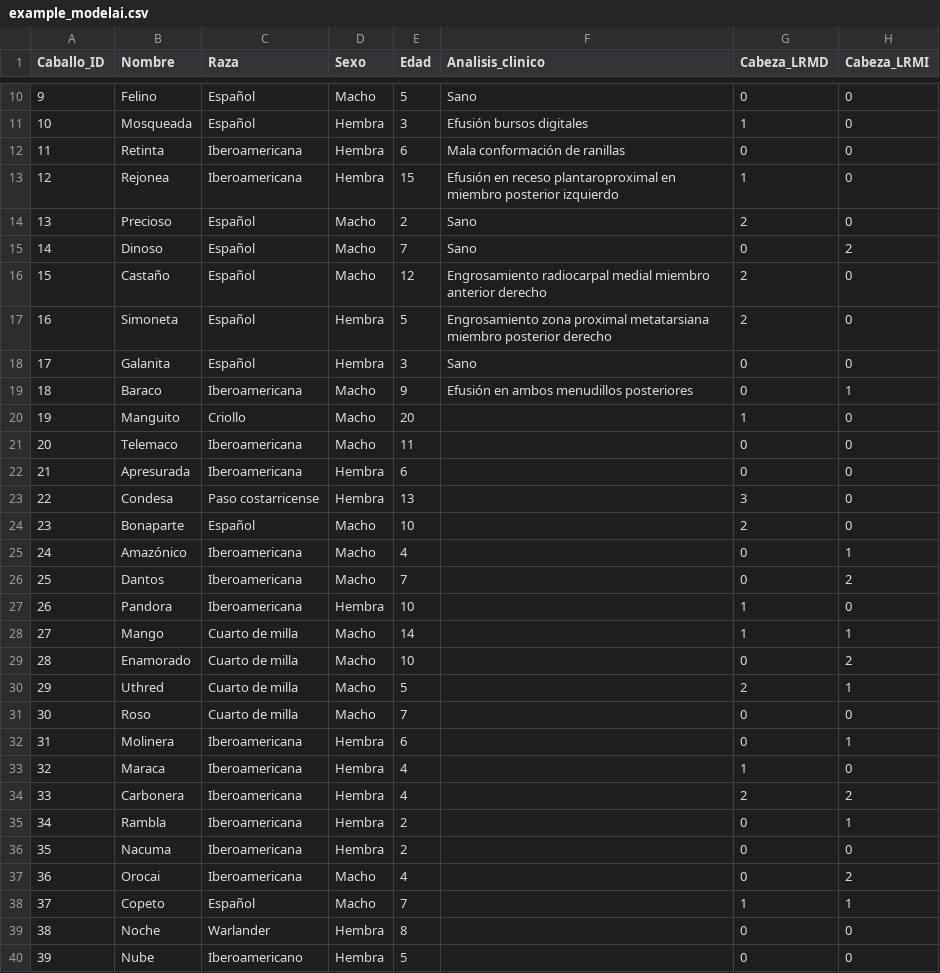
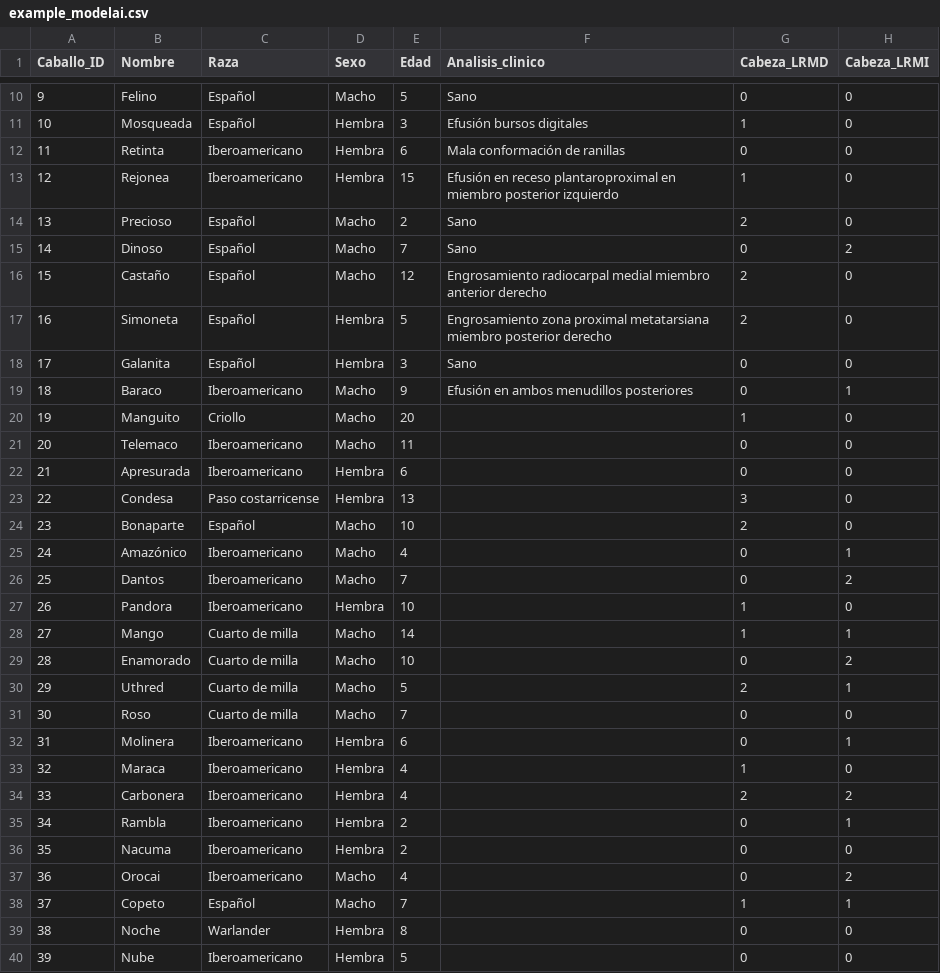
Before and after one commit to faviles11/equine-motor-analysis, a CSV file: datasets/example_modelai.csv, drawn as a sheet; only a part is shown, gaps mark what is left out; the diff names each change by its address in the sheet, - before the commit and + after, or states it on an @@ line.

Commit message:
Fixing data sets

```diff
--- a/datasets/example_modelai.csv
+++ b/datasets/example_modelai.csv
-C12:C13 (Raza): Iberoamericana
+C12:C13 (Raza): Iberoamericano
-C19 (Raza): Iberoamericana
+C19 (Raza): Iberoamericano
-C21:C22 (Raza): Iberoamericana
+C21:C22 (Raza): Iberoamericano
-C25:C27 (Raza): Iberoamericana
+C25:C27 (Raza): Iberoamericano
-C32:C37 (Raza): Iberoamericana
+C32:C37 (Raza): Iberoamericano
```
Also changed, not shown: datasets/example_vet.csv.
